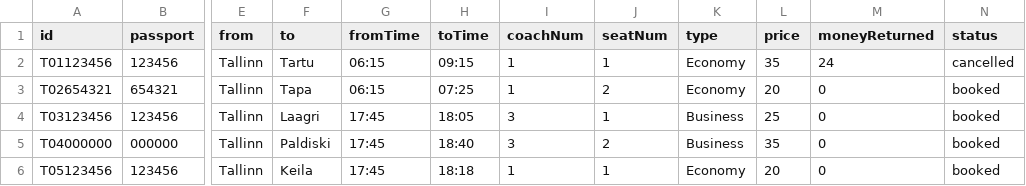
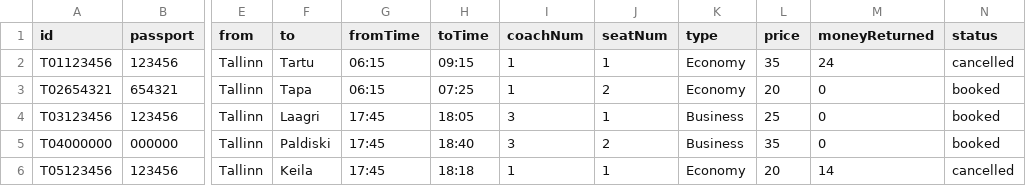
Before and after one commit to maxkorch-27/RailwayBookingSystem, a CSV file: RailwayBookingSystem_oop/tickets.csv, drawn as a sheet; only a part is shown, gaps mark what is left out; the diff names each change by its address in the sheet, - before the commit and + after, or states it on an @@ line.

```diff
--- a/RailwayBookingSystem_oop/tickets.csv
+++ b/RailwayBookingSystem_oop/tickets.csv
-M6 (moneyReturned): 0
+M6 (moneyReturned): 14
-N6 (status): booked
+N6 (status): cancelled
```
Also changed, not shown: 2 other files.
